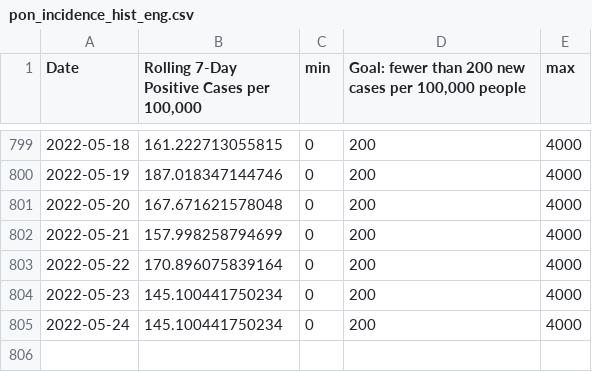
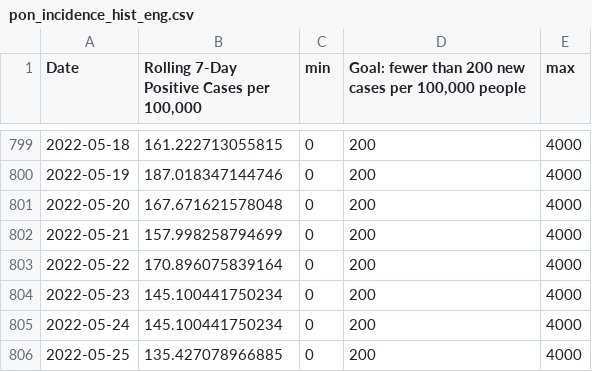
Before and after one commit to h-hedman/scph, a CSV file: daily_reporting/pon_incidence_hist_eng.csv, drawn as a sheet; only a part is shown, gaps mark what is left out; the diff names each change by its address in the sheet, - before the commit and + after, or states it on an @@ line.

```diff
--- a/daily_reporting/pon_incidence_hist_eng.csv
+++ b/daily_reporting/pon_incidence_hist_eng.csv
+row 806: 2022-05-25 | 135.427078966885 | 0 | 200 | 4000
```
Also changed, not shown: daily_reporting/daily_count_eng.csv, daily_reporting/daily_count_esp.csv, 23 other files.
